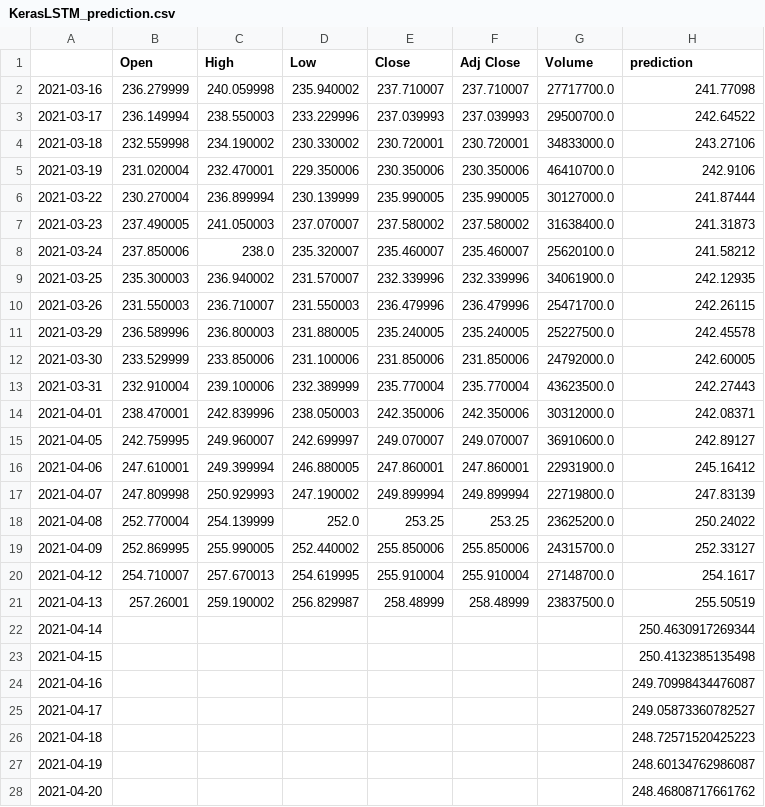
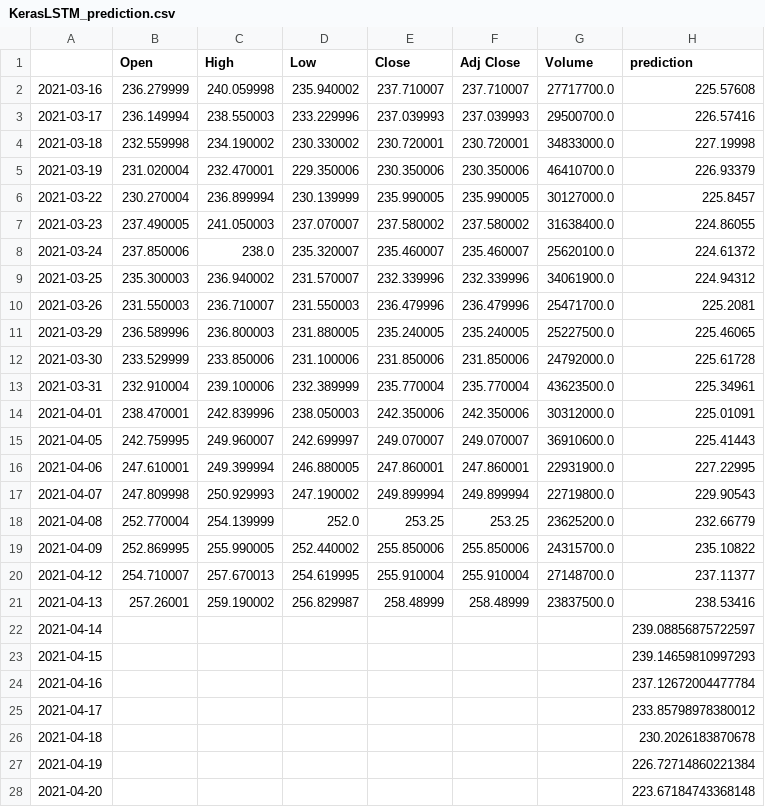
Before and after one commit to marchcarax/Portfolio-stats, a CSV file: PredictiveModels/Data/KerasLSTM_prediction.csv, drawn as a sheet; only a part is shown; the diff covers the shown part only.

Commit message:
data

```diff
--- a/PredictiveModels/Data/KerasLSTM_prediction.csv
+++ b/PredictiveModels/Data/KerasLSTM_prediction.csv
@@ -1,28 +1,28 @@
 ,Open,High,Low,Close,Adj Close,Volume,prediction
-2021-03-16,236.279999,240.059998,235.940002,237.710007,237.710007,27717700.0,241.77098
-2021-03-17,236.149994,238.550003,233.229996,237.039993,237.039993,29500700.0,242.64522
-2021-03-18,232.559998,234.190002,230.330002,230.720001,230.720001,34833000.0,243.27106
-2021-03-19,231.020004,232.470001,229.350006,230.350006,230.350006,46410700.0,242.9106
-2021-03-22,230.270004,236.899994,230.139999,235.990005,235.990005,30127000.0,241.87444
-2021-03-23,237.490005,241.050003,237.070007,237.580002,237.580002,31638400.0,241.31873
-2021-03-24,237.850006,238.0,235.320007,235.460007,235.460007,25620100.0,241.58212
-2021-03-25,235.300003,236.940002,231.570007,232.339996,232.339996,34061900.0,242.12935
-2021-03-26,231.550003,236.710007,231.550003,236.479996,236.479996,25471700.0,242.26115
-2021-03-29,236.589996,236.800003,231.880005,235.240005,235.240005,25227500.0,242.45578
-2021-03-30,233.529999,233.850006,231.100006,231.850006,231.850006,24792000.0,242.60005
-2021-03-31,232.910004,239.100006,232.389999,235.770004,235.770004,43623500.0,242.27443
-2021-04-01,238.470001,242.839996,238.050003,242.350006,242.350006,30312000.0,242.08371
-2021-04-05,242.759995,249.960007,242.699997,249.070007,249.070007,36910600.0,242.89127
-2021-04-06,247.610001,249.399994,246.880005,247.860001,247.860001,22931900.0,245.16412
-2021-04-07,247.809998,250.929993,247.190002,249.899994,249.899994,22719800.0,247.83139
-2021-04-08,252.770004,254.139999,252.0,253.25,253.25,23625200.0,250.24022
-2021-04-09,252.869995,255.990005,252.440002,255.850006,255.850006,24315700.0,252.33127
-2021-04-12,254.710007,257.670013,254.619995,255.910004,255.910004,27148700.0,254.1617
-2021-04-13,257.26001,259.190002,256.829987,258.48999,258.48999,23837500.0,255.50519
-2021-04-14,,,,,,,250.4630917269344
-2021-04-15,,,,,,,250.4132385135498
-2021-04-16,,,,,,,249.70998434476087
-2021-04-17,,,,,,,249.05873360782527
-2021-04-18,,,,,,,248.72571520425223
-2021-04-19,,,,,,,248.60134762986087
-2021-04-20,,,,,,,248.46808717661762
+2021-03-16,236.279999,240.059998,235.940002,237.710007,237.710007,27717700.0,225.57608
+2021-03-17,236.149994,238.550003,233.229996,237.039993,237.039993,29500700.0,226.57416
+2021-03-18,232.559998,234.190002,230.330002,230.720001,230.720001,34833000.0,227.19998
+2021-03-19,231.020004,232.470001,229.350006,230.350006,230.350006,46410700.0,226.93379
+2021-03-22,230.270004,236.899994,230.139999,235.990005,235.990005,30127000.0,225.8457
+2021-03-23,237.490005,241.050003,237.070007,237.580002,237.580002,31638400.0,224.86055
+2021-03-24,237.850006,238.0,235.320007,235.460007,235.460007,25620100.0,224.61372
+2021-03-25,235.300003,236.940002,231.570007,232.339996,232.339996,34061900.0,224.94312
+2021-03-26,231.550003,236.710007,231.550003,236.479996,236.479996,25471700.0,225.2081
+2021-03-29,236.589996,236.800003,231.880005,235.240005,235.240005,25227500.0,225.46065
+2021-03-30,233.529999,233.850006,231.100006,231.850006,231.850006,24792000.0,225.61728
+2021-03-31,232.910004,239.100006,232.389999,235.770004,235.770004,43623500.0,225.34961
+2021-04-01,238.470001,242.839996,238.050003,242.350006,242.350006,30312000.0,225.01091
+2021-04-05,242.759995,249.960007,242.699997,249.070007,249.070007,36910600.0,225.41443
+2021-04-06,247.610001,249.399994,246.880005,247.860001,247.860001,22931900.0,227.22995
+2021-04-07,247.809998,250.929993,247.190002,249.899994,249.899994,22719800.0,229.90543
+2021-04-08,252.770004,254.139999,252.0,253.25,253.25,23625200.0,232.66779
+2021-04-09,252.869995,255.990005,252.440002,255.850006,255.850006,24315700.0,235.10822
+2021-04-12,254.710007,257.670013,254.619995,255.910004,255.910004,27148700.0,237.11377
+2021-04-13,257.26001,259.190002,256.829987,258.48999,258.48999,23837500.0,238.53416
+2021-04-14,,,,,,,239.08856875722597
+2021-04-15,,,,,,,239.14659810997293
+2021-04-16,,,,,,,237.12672004477784
+2021-04-17,,,,,,,233.85798978380012
+2021-04-18,,,,,,,230.2026183870678
+2021-04-19,,,,,,,226.72714860221384
+2021-04-20,,,,,,,223.67184743368148
```
Also changed, not shown: 10 removed rows and 3 edited cells elsewhere in this file.
